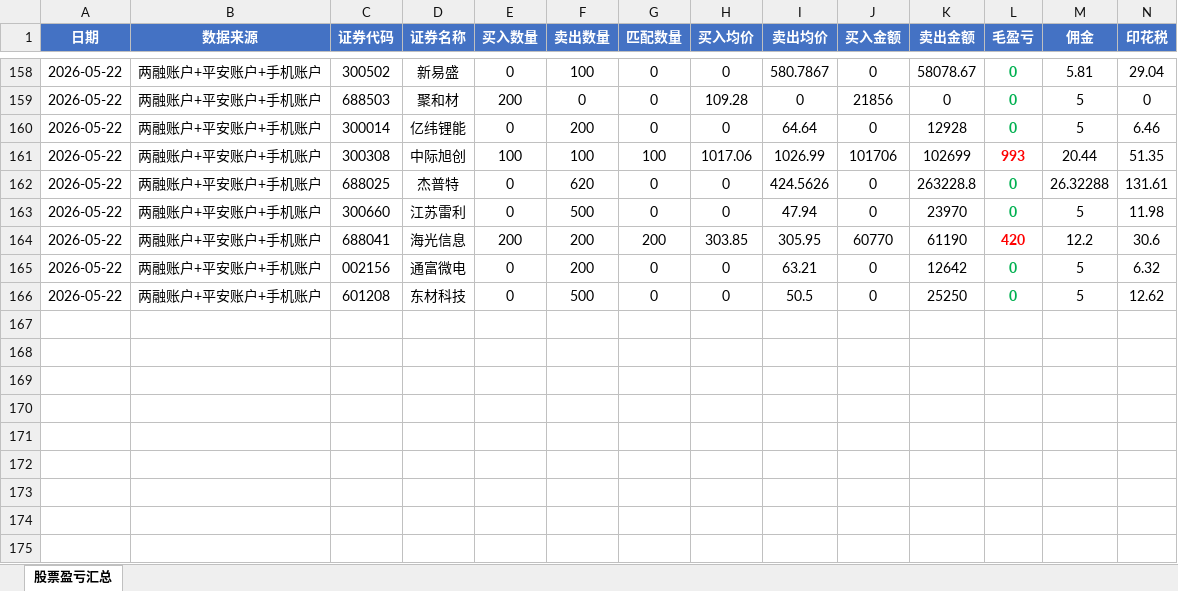
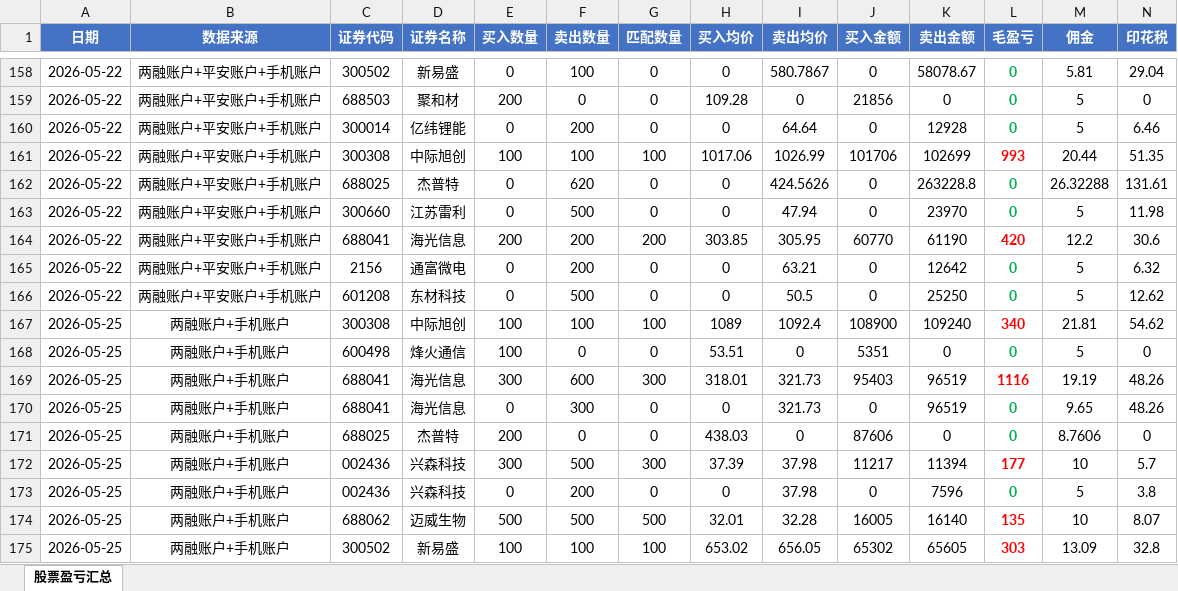
Before and after one commit to ooojedyooo/short-term-trading, an Excel workbook: 股票交易盈亏汇总.xlsx, sheet 股票盈亏汇总, drawn as a sheet; only a part is shown, gaps mark what is left out; values as stored, in another font and other column widths than the file's, no borders; rows hold the shown columns only; the diff names each change by its address in the sheet, - before the commit and + after, or states it on an @@ line.

Commit message:
2026-05-25 交易分析：净盈亏+1766.99元（中际旭创+263/海光+1049/兴森+161/迈威+117/新易盛+257）

```diff
--- a/股票交易盈亏汇总.xlsx (sheet 股票盈亏汇总)
+++ b/股票交易盈亏汇总.xlsx (sheet 股票盈亏汇总)
-C165 (证券代码): 002156
+C165 (证券代码): 2156
+row 167: 2026-05-25 | 两融账户+手机账户 | 300308 | 中际旭创 | 100 | 100 | 100 | 1089 | 1092.4 | 108900 | 109240 | 340 | 21.81 | 54.62
+row 168: 2026-05-25 | 两融账户+手机账户 | 600498 | 烽火通信 | 100 | 0 | 0 | 53.51 | 0 | 5351 | 0 | 0 | 5 | 0
+row 169: 2026-05-25 | 两融账户+手机账户 | 688041 | 海光信息 | 300 | 600 | 300 | 318.01 | 321.73 | 95403 | 96519 | 1116 | 19.19 | 48.26
+row 170: 2026-05-25 | 两融账户+手机账户 | 688041 | 海光信息 | 0 | 300 | 0 | 0 | 321.73 | 0 | 96519 | 0 | 9.65 | 48.26
+row 171: 2026-05-25 | 两融账户+手机账户 | 688025 | 杰普特 | 200 | 0 | 0 | 438.03 | 0 | 87606 | 0 | 0 | 8.7606 | 0
+row 172: 2026-05-25 | 两融账户+手机账户 | 002436 | 兴森科技 | 300 | 500 | 300 | 37.39 | 37.98 | 11217 | 11394 | 177 | 10 | 5.7
+row 173: 2026-05-25 | 两融账户+手机账户 | 002436 | 兴森科技 | 0 | 200 | 0 | 0 | 37.98 | 0 | 7596 | 0 | 5 | 3.8
+row 174: 2026-05-25 | 两融账户+手机账户 | 688062 | 迈威生物 | 500 | 500 | 500 | 32.01 | 32.28 | 16005 | 16140 | 135 | 10 | 8.07
+row 175: 2026-05-25 | 两融账户+手机账户 | 300502 | 新易盛 | 100 | 100 | 100 | 653.02 | 656.05 | 65302 | 65605 | 303 | 13.09 | 32.8
```
Also changed, not shown: 4 other files.
